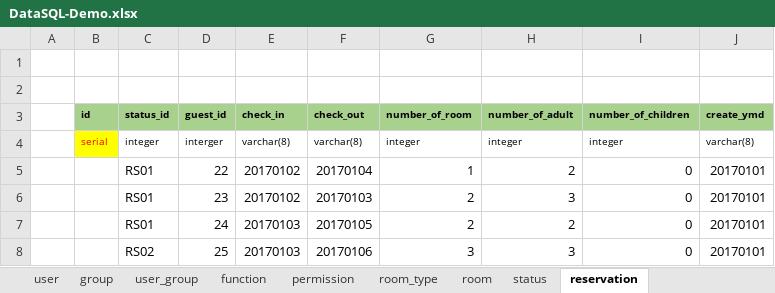
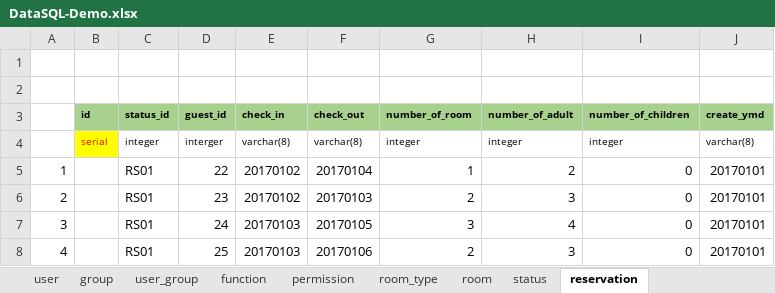
Before and after one commit to hungnv3695/Final_Project, an Excel workbook: Database/DataSQL-Demo.xlsx, sheet reservation, drawn as a sheet; only a part is shown; values as stored, in another font and other column widths than the file's, no borders; the diff covers the shown part only; the diff names each change by its address in the sheet, - before the commit and + after, or states it on an @@ line.

```diff
--- a/Database/DataSQL-Demo.xlsx (sheet reservation)
+++ b/Database/DataSQL-Demo.xlsx (sheet reservation)
-A5: (empty)
+A5: 1
-A6: (empty)
+A6: 2
-A7: (empty)
+A7: 3
-G7 (number_of_room): 2
+G7 (number_of_room): 3
-H7 (number_of_adult): 2
+H7 (number_of_adult): 4
-A8: (empty)
+A8: 4
-C8 (status_id): RS02
+C8 (status_id): RS01
-G8 (number_of_room): 3
+G8 (number_of_room): 2
```
Also changed, not shown: 18 edited cells elsewhere in this sheet, sheet reservation_detail, sheet status, formulas that keep their value, 4 other files.
